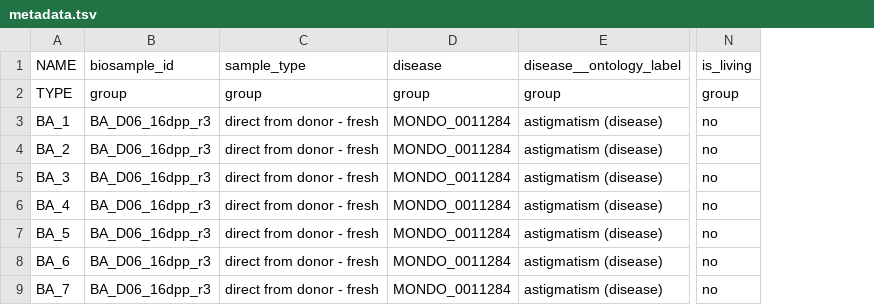
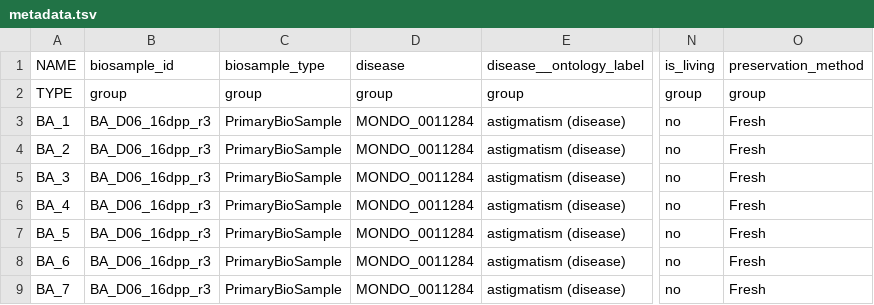
Before and after one commit to zbedo/single_cell_portal_core, a TSV file: db/seed/synthetic_studies/array_mouse_eye/metadata.tsv, drawn as a sheet; only a part is shown, gaps mark what is left out; removed rows and columns are numbered as before the commit, all else as after; the diff names each change by its address in the sheet, - before the commit and + after, or states it on an @@ line.

Commit message:
update synthetic metadata files to 2.0.0

```diff
--- a/db/seed/synthetic_studies/array_mouse_eye/metadata.tsv
+++ b/db/seed/synthetic_studies/array_mouse_eye/metadata.tsv
-column C, rows 1-9: sample_type | group | direct from donor - fresh | direct from donor - fresh | direct from donor - fresh | direct from donor - fresh | direct from donor - fresh | direct from donor - fresh | direct from donor - fresh
+column C, rows 1-9: biosample_type | group | PrimaryBioSample | PrimaryBioSample | PrimaryBioSample | PrimaryBioSample | PrimaryBioSample | PrimaryBioSample | PrimaryBioSample
+column O, rows 1-9: preservation_method | group | Fresh | Fresh | Fresh | Fresh | Fresh | Fresh | Fresh
```
Also changed, not shown: db/seed/synthetic_studies/array_human_tb/metadata.tsv, db/seed/synthetic_studies/cow_blood/metadata.tsv, 7 other files.
